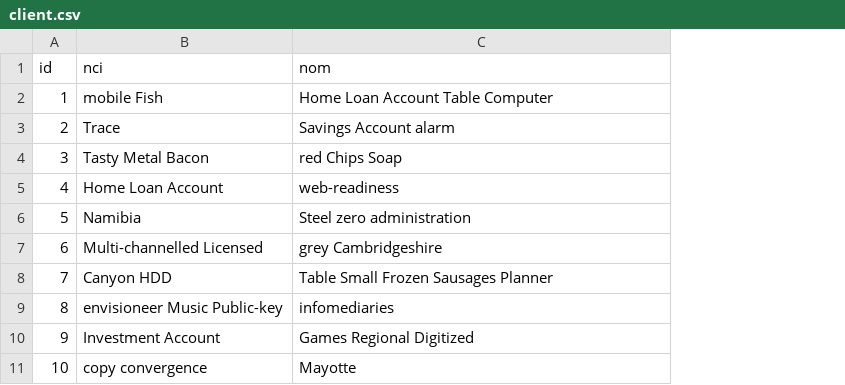
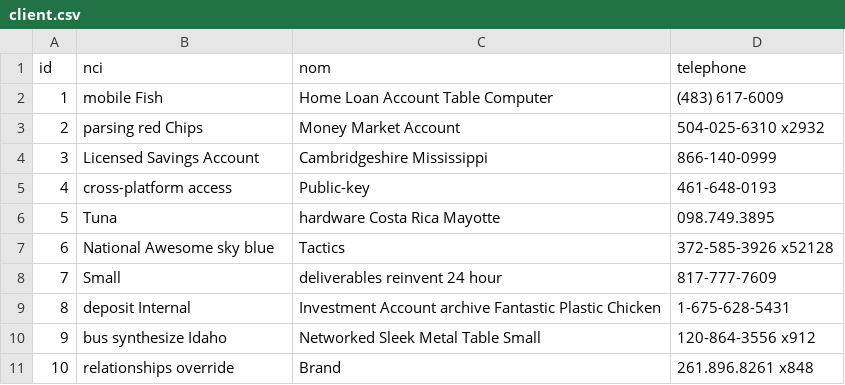
Before and after one commit to layendoye/projetJhipster, a CSV file: src/main/resources/config/liquibase/fake-data/client.csv, drawn as a sheet; the diff names each change by its address in the sheet, - before the commit and + after, or states it on an @@ line.

```diff
--- a/src/main/resources/config/liquibase/fake-data/client.csv
+++ b/src/main/resources/config/liquibase/fake-data/client.csv
+column D (telephone), rows 2-11: (483) 617-6009 | 504-025-6310 x2932 | 866-140-0999 | 461-648-0193 | 098.749.3895 | 372-585-3926 x52128 | 817-777-7609 | 1-675-628-5431 | 120-864-3556 x912 | 261.896.8261 x848
-B3 (nci): Trace
+B3 (nci): parsing red Chips
-C3 (nom): Savings Account alarm
+C3 (nom): Money Market Account
-B4 (nci): Tasty Metal Bacon
+B4 (nci): Licensed Savings Account
-C4 (nom): red Chips Soap
+C4 (nom): Cambridgeshire Mississippi
-B5 (nci): Home Loan Account
+B5 (nci): cross-platform access
-C5 (nom): web-readiness
+C5 (nom): Public-key
-B6 (nci): Namibia
+B6 (nci): Tuna
-C6 (nom): Steel zero administration
+C6 (nom): hardware Costa Rica Mayotte
-B7 (nci): Multi-channelled Licensed
+B7 (nci): National Awesome sky blue
-C7 (nom): grey Cambridgeshire
+C7 (nom): Tactics
-B8 (nci): Canyon HDD
+B8 (nci): Small
-C8 (nom): Table Small Frozen Sausages Planner
+C8 (nom): deliverables reinvent 24 hour
-B9 (nci): envisioneer Music Public-key
+B9 (nci): deposit Internal
-C9 (nom): infomediaries
+C9 (nom): Investment Account archive Fantastic Plastic Chicken
-B10 (nci): Investment Account
+B10 (nci): bus synthesize Idaho
-C10 (nom): Games Regional Digitized
+C10 (nom): Networked Sleek Metal Table Small
-B11 (nci): copy convergence
+B11 (nci): relationships override
-C11 (nom): Mayotte
+C11 (nom): Brand
```
Also changed, not shown: 57 other files.
